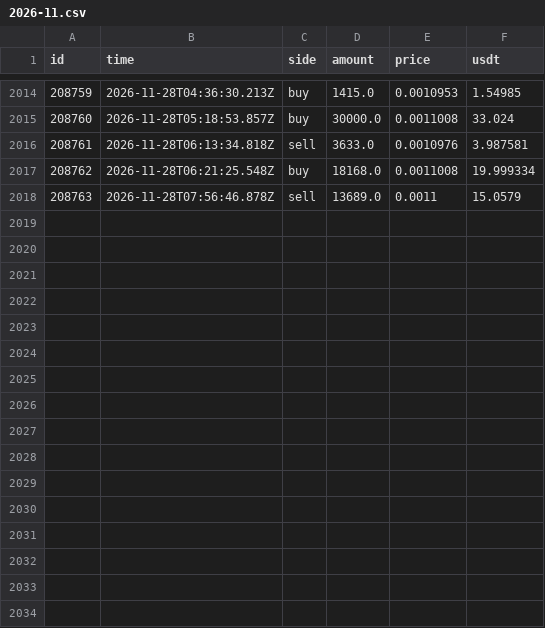
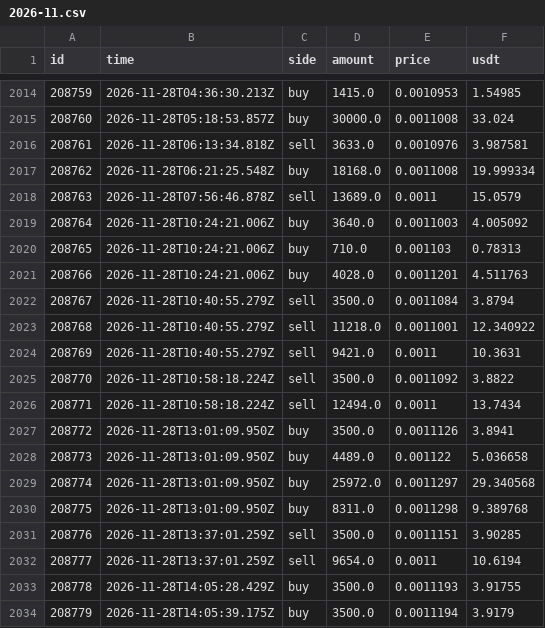
Before and after one commit to MDRX92/eqty-dashboard, a CSV file: data/gate_trades/2026-11.csv, drawn as a sheet; only a part is shown, gaps mark what is left out.

```diff
--- a/data/gate_trades/2026-11.csv
+++ b/data/gate_trades/2026-11.csv
@@ -2018 +2018,17 @@ id,time,side,amount,price,usdt
 208763,2026-11-28T07:56:46.878Z,sell,13689.0,0.0011,15.0579
+208764,2026-11-28T10:24:21.006Z,buy,3640.0,0.0011003,4.005092
+208765,2026-11-28T10:24:21.006Z,buy,710.0,0.001103,0.78313
+208766,2026-11-28T10:24:21.006Z,buy,4028.0,0.0011201,4.511763
+208767,2026-11-28T10:40:55.279Z,sell,3500.0,0.0011084,3.8794
+208768,2026-11-28T10:40:55.279Z,sell,11218.0,0.0011001,12.340922
+208769,2026-11-28T10:40:55.279Z,sell,9421.0,0.0011,10.3631
+208770,2026-11-28T10:58:18.224Z,sell,3500.0,0.0011092,3.8822
+208771,2026-11-28T10:58:18.224Z,sell,12494.0,0.0011,13.7434
+208772,2026-11-28T13:01:09.950Z,buy,3500.0,0.0011126,3.8941
+208773,2026-11-28T13:01:09.950Z,buy,4489.0,0.001122,5.036658
+208774,2026-11-28T13:01:09.950Z,buy,25972.0,0.0011297,29.340568
+208775,2026-11-28T13:01:09.950Z,buy,8311.0,0.0011298,9.389768
+208776,2026-11-28T13:37:01.259Z,sell,3500.0,0.0011151,3.90285
+208777,2026-11-28T13:37:01.259Z,sell,9654.0,0.0011,10.6194
+208778,2026-11-28T14:05:28.429Z,buy,3500.0,0.0011193,3.91755
+208779,2026-11-28T14:05:39.175Z,buy,3500.0,0.0011194,3.9179
```
Also changed, not shown: data/eth_usd.csv, data/gate_candles.csv, 14 other files.
